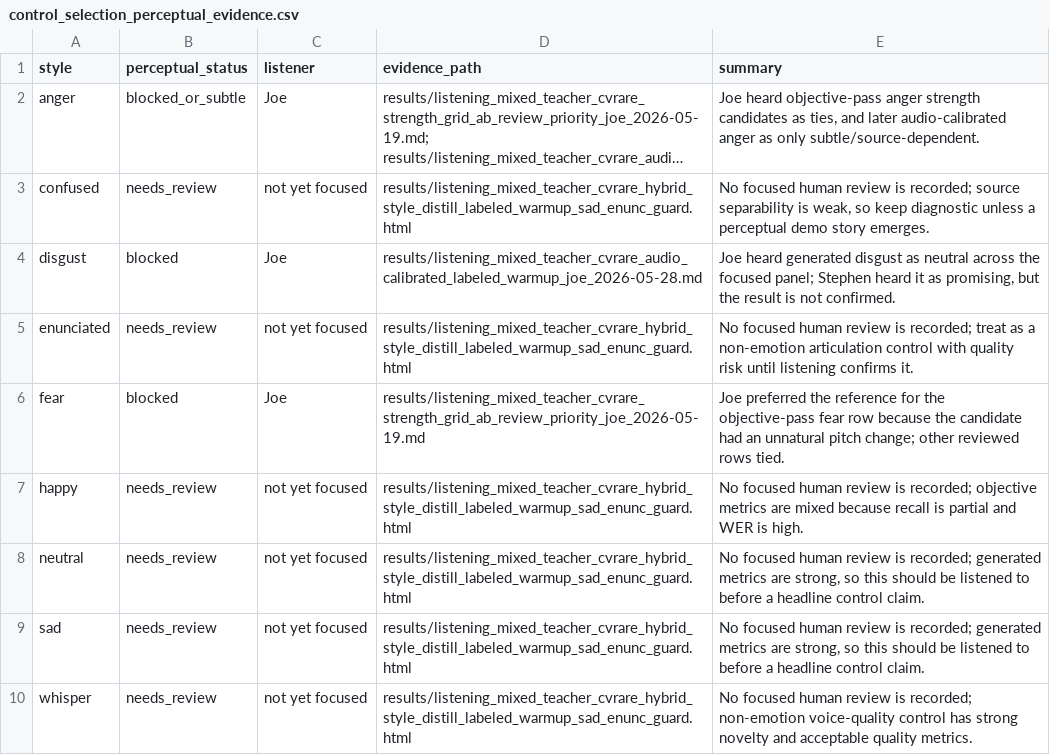
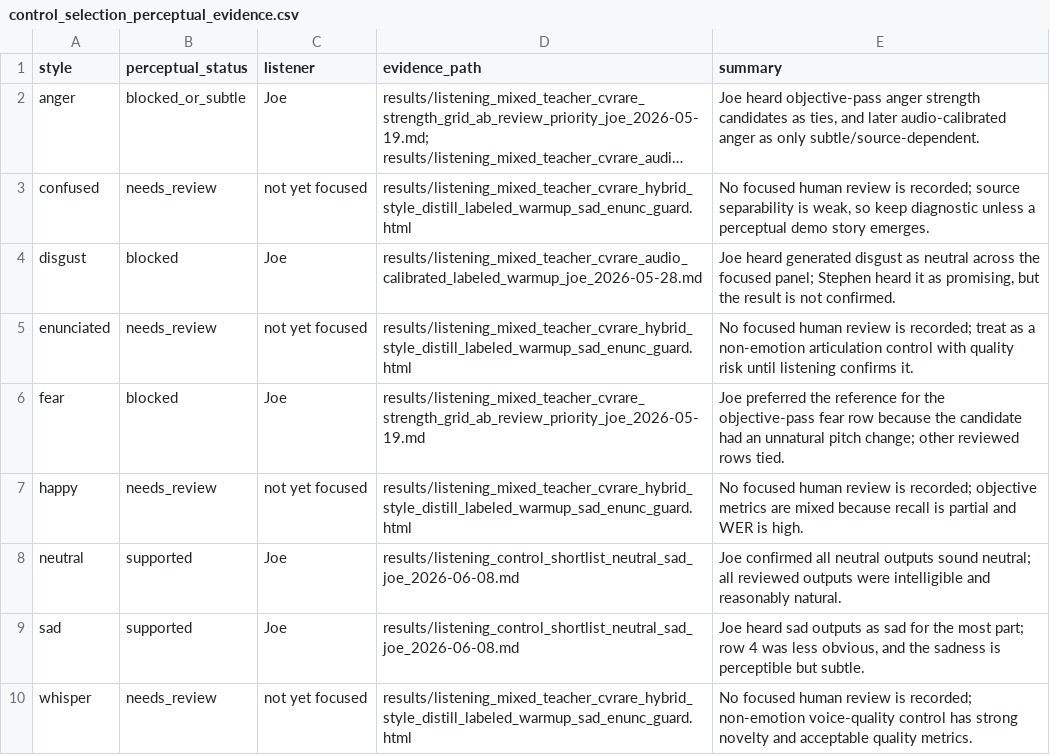
Before and after one commit to NonMundaneDev/dpvc, a CSV file: results/control_selection_perceptual_evidence.csv, drawn as a sheet; long unchanged cells end in …; the diff names each change by its address in the sheet, - before the commit and + after, or states it on an @@ line.

```diff
--- a/results/control_selection_perceptual_evidence.csv
+++ b/results/control_selection_perceptual_evidence.csv
-B8:B9 (perceptual_status): needs_review
+B8:B9 (perceptual_status): supported
-C8:C9 (listener): not yet focused
+C8:C9 (listener): Joe
-D8:D9 (evidence_path): results/listening_mixed_teacher_cvrare_hybrid_style_distill_labeled_warmup_sad_enunc_guard.html
+D8:D9 (evidence_path): results/listening_control_shortlist_neutral_sad_joe_2026-06-08.md
-E8 (summary): No focused human review is recorded; generated metrics are strong, so this should be listened to before a headline control claim.
+E8 (summary): Joe confirmed all neutral outputs sound neutral; all reviewed outputs were intelligible and reasonably natural.
-E9 (summary): No focused human review is recorded; generated metrics are strong, so this should be listened to before a headline control claim.
+E9 (summary): Joe heard sad outputs as sad for the most part; row 4 was less obvious, and the sadness is perceptible but subtle.
```
Also changed, not shown: results/control_selection_recommendation.csv, 9 other files.
